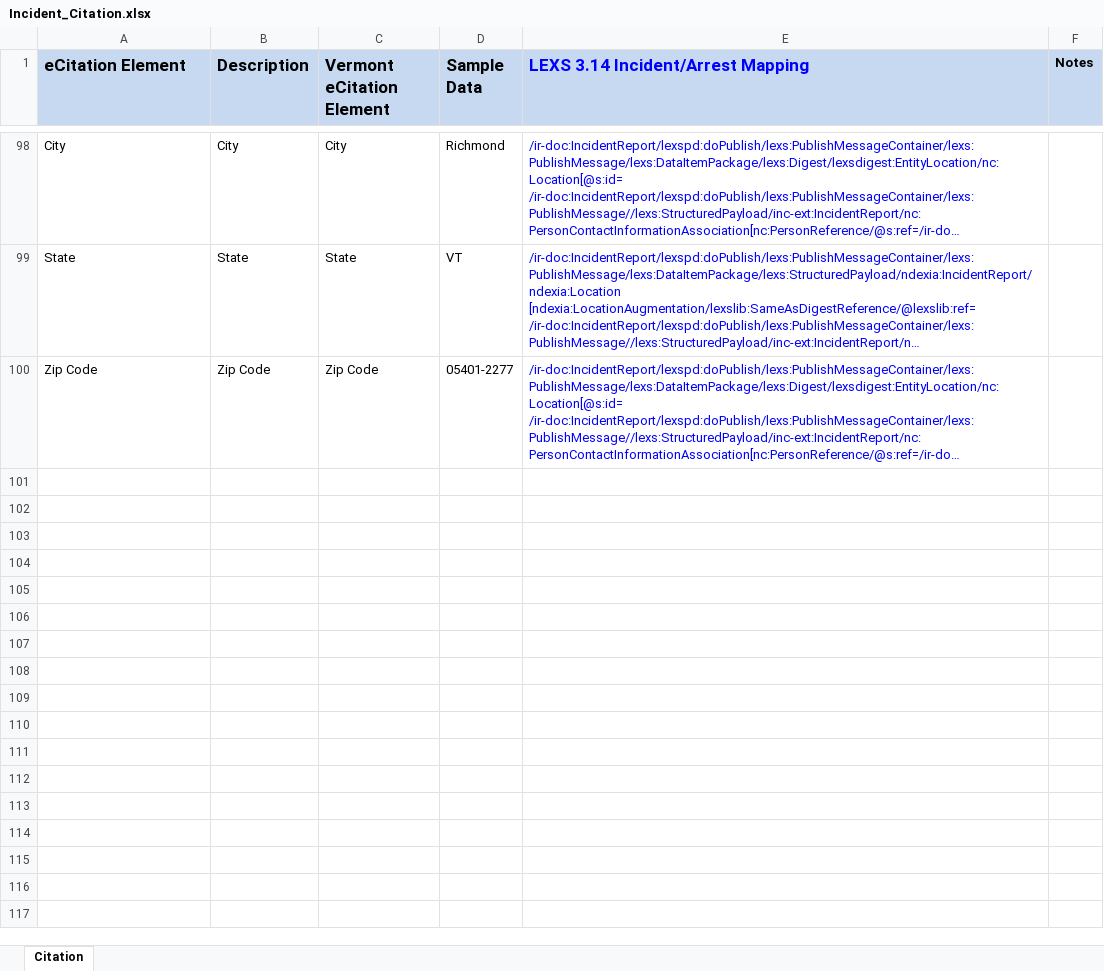
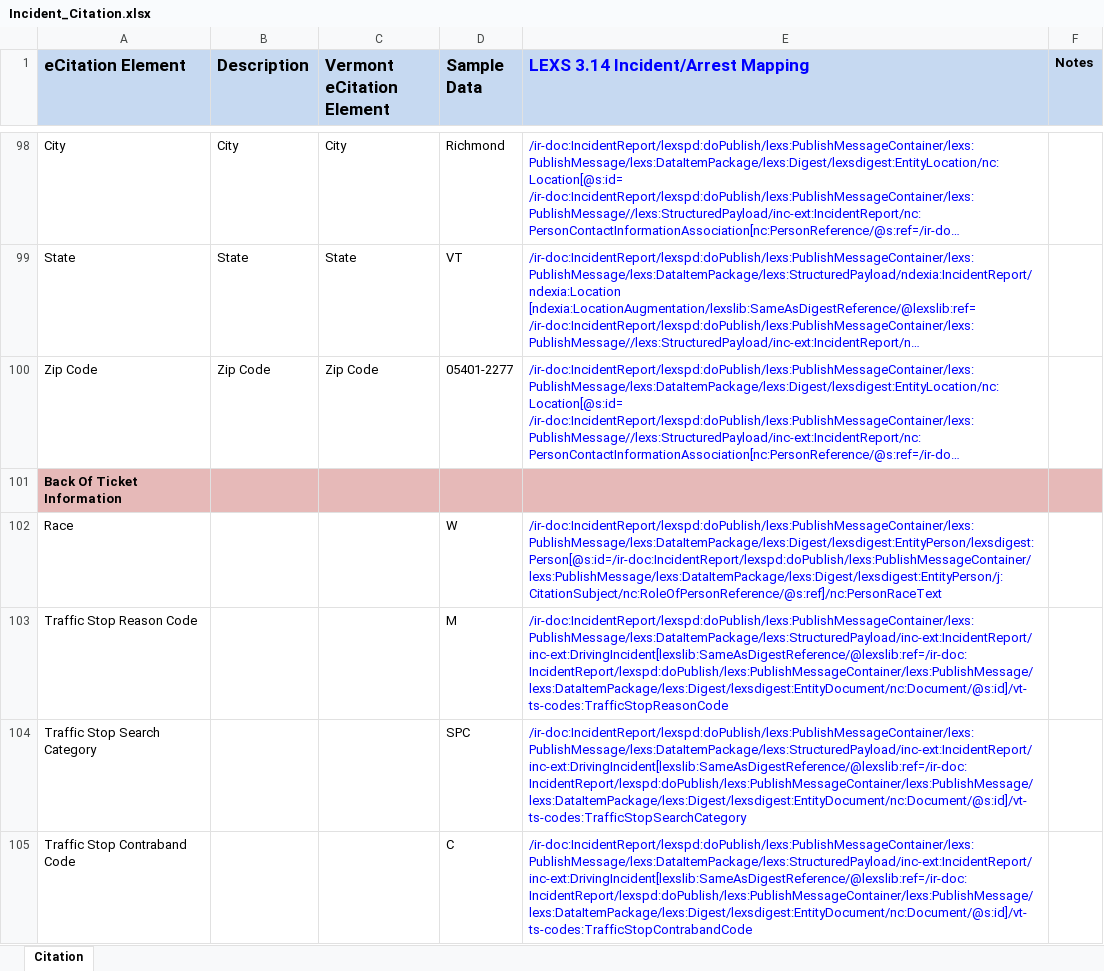
Before and after one commit to scottj7486/main, an Excel workbook: shared/ojb-resources-common/src/main/resources/ssp/Incident_Reporting/artifacts/service_model/information_model/IEPD/documentation/impl-artifacts/vermont/Incident_Citation.xlsx, sheet Citation, drawn as a sheet; only a part is shown, gaps mark what is left out; long unchanged cells end in …; values as stored, in another font and other column widths than the file's, no borders; the diff covers the shown part only; the diff names each change by its address in the sheet, - before the commit and + after, or states it on an @@ line.

Commit message:
Updated and completed "Back Of Ticket" XML sample and mapping.

```diff
--- a/shared/ojb-resources-common/src/main/resources/ssp/Incident_Reporting/artifacts/service_model/information_model/IEPD/documentation/impl-artifacts/vermont/Incident_Citation.xlsx (sheet Citation)
+++ b/shared/ojb-resources-common/src/main/resources/ssp/Incident_Reporting/artifacts/service_model/information_model/IEPD/documentation/impl-artifacts/vermont/Incident_Citation.xlsx (sheet Citation)
+row 101: Back Of Ticket Information
+row 102: Race |  |  | W | /ir-doc:IncidentReport/lexspd:doPublish/lexs:PublishMessageContainer/lexs:PublishMessage/lexs:DataItemPackage/lexs:Digest/lexsdigest:EntityPerson/lexsdigest:Person[@s:id=/ir-doc:IncidentReport/lexspd:doPublish/lexs:PublishMessageContainer/lexs:PublishMessage/lexs:DataItemPackage/lexs:Digest/lexsdigest:EntityPerson/j:CitationSubject/nc:RoleOfPersonReference/@s:ref]/nc:PersonRaceText
+row 103: Traffic Stop Reason Code |  |  | M | /ir-doc:IncidentReport/lexspd:doPublish/lexs:PublishMessageContainer/lexs:PublishMessage/lexs:DataItemPackage/lexs:StructuredPayload/inc-ext:IncidentReport/inc-ext:DrivingIncident[lexslib:SameAsDigestReference/@lexslib:ref=/ir-doc:IncidentReport/lexspd:doPublish/lexs:PublishMessageContainer/lexs:PublishMessage/lexs:DataItemPackage/lexs:Digest/lexsdigest:EntityDocument/nc:Document/@s:id]/vt-ts-codes:TrafficStopReasonCode
+row 104: Traffic Stop Search Category |  |  | SPC | /ir-doc:IncidentReport/lexspd:doPublish/lexs:PublishMessageContainer/lexs:PublishMessage/lexs:DataItemPackage/lexs:StructuredPayload/inc-ext:IncidentReport/inc-ext:DrivingIncident[lexslib:SameAsDigestReference/@lexslib:ref=/ir-doc:IncidentReport/lexspd:doPublish/lexs:PublishMessageContainer/lexs:PublishMessage/lexs:DataItemPackage/lexs:Digest/lexsdigest:EntityDocument/nc:Document/@s:id]/vt-ts-codes:TrafficStopSearchCategory
+row 105: Traffic Stop Contraband Code |  |  | C | /ir-doc:IncidentReport/lexspd:doPublish/lexs:PublishMessageContainer/lexs:PublishMessage/lexs:DataItemPackage/lexs:StructuredPayload/inc-ext:IncidentReport/inc-ext:DrivingIncident[lexslib:SameAsDigestReference/@lexslib:ref=/ir-doc:IncidentReport/lexspd:doPublish/lexs:PublishMessageContainer/lexs:PublishMessage/lexs:DataItemPackage/lexs:Digest/lexsdigest:EntityDocument/nc:Document/@s:id]/vt-ts-codes:TrafficStopContrabandCode
```
Also changed, not shown: 30 added rows, 1 removed row, 47 edited cells and cell formats elsewhere in this sheet, 3 other files.
